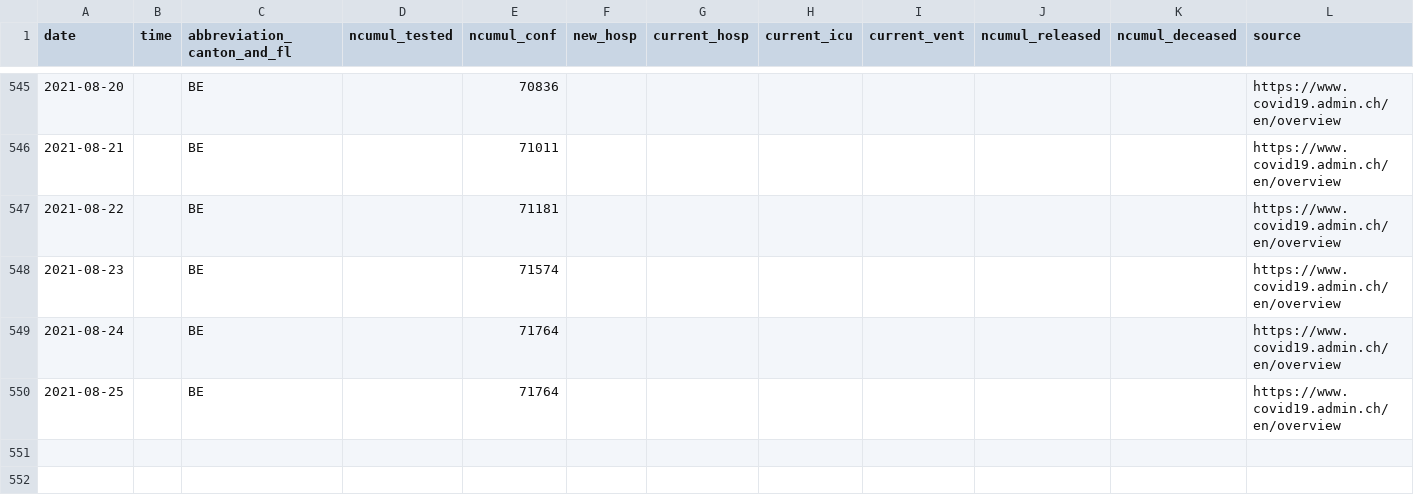
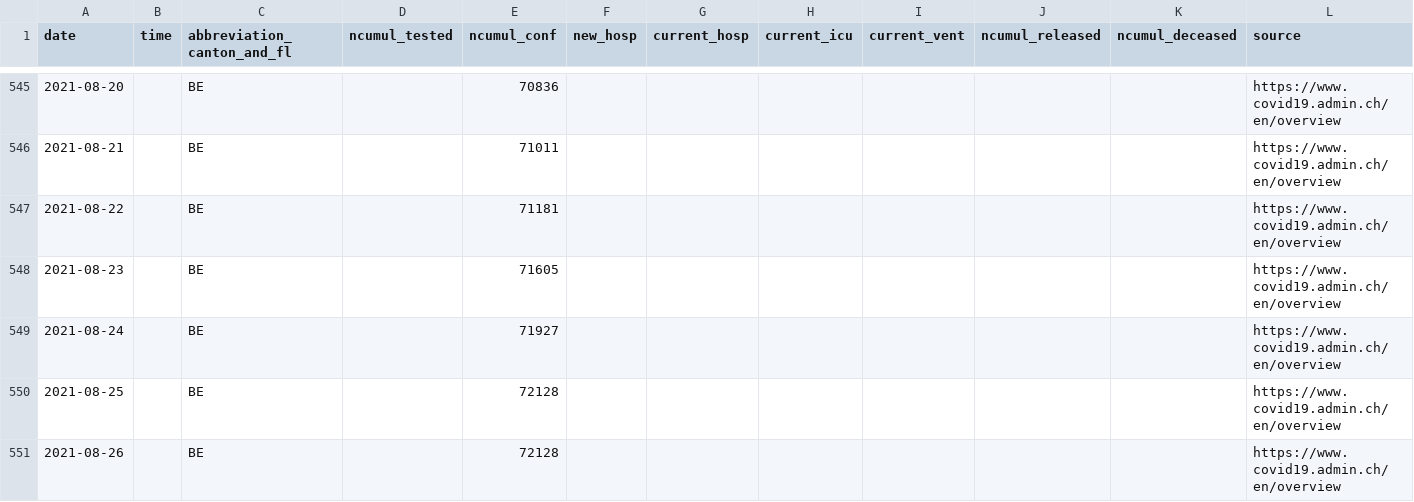
Before and after one commit to doerfli/foph-covid19-data, a CSV file: cases/cases_BE.csv, drawn as a sheet; only a part is shown, gaps mark what is left out; rows hold the shown columns only; the diff names each change by its address in the sheet, - before the commit and + after, or states it on an @@ line.

```diff
--- a/cases/cases_BE.csv
+++ b/cases/cases_BE.csv
-E548 (ncumul_conf): 71574
+E548 (ncumul_conf): 71605
-E549 (ncumul_conf): 71764
+E549 (ncumul_conf): 71927
-E550 (ncumul_conf): 71764
+E550 (ncumul_conf): 72128
+row 551: 2021-08-26 |  | BE |  | 72128 |  |  |  |  |  |  | https://www.covid19.admin.ch/en/overview
```
Also changed, not shown: cases/cases_AG.csv, cases/cases_BL.csv, 26 other files.
